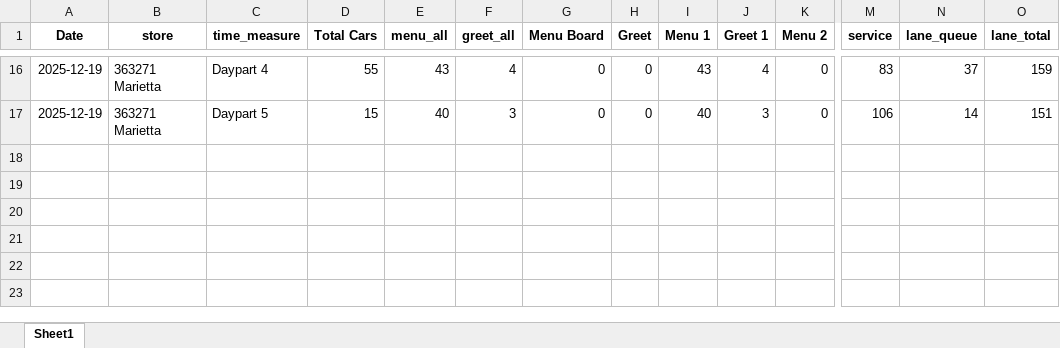
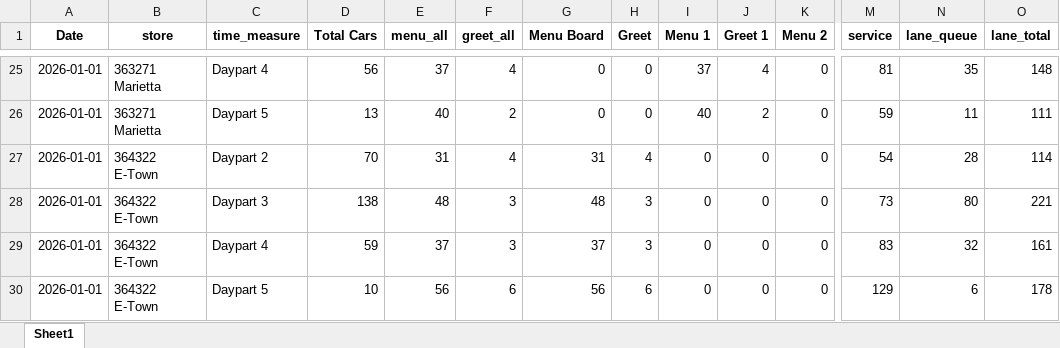
Before and after one commit to samargunners/Dunkin-sales-summary, an Excel workbook: data/hme/transformed/hme_transformed.xlsx, sheet Sheet1, drawn as a sheet; only a part is shown, gaps mark what is left out; values as stored, in another font and other column widths than the file's, no borders; addresses are those after the commit; rows hold the shown columns only; the diff covers the shown part only; the diff names each change by its address in the sheet, - before the commit and + after, or states it on an @@ line.

```diff
--- a/data/hme/transformed/hme_transformed.xlsx (sheet Sheet1)
+++ b/data/hme/transformed/hme_transformed.xlsx (sheet Sheet1)
-A25:A26 (Date): 2025-12-19
+A25:A26 (Date): 2026-01-01
-D25 (Total Cars): 55
+D25 (Total Cars): 56
-E25 (menu_all): 43
+E25 (menu_all): 37
-I25 (Menu 1): 43
+I25 (Menu 1): 37
-M25 (service): 83
+M25 (service): 81
-N25 (lane_queue): 37
+N25 (lane_queue): 35
-O25 (lane_total): 159
+O25 (lane_total): 148
-D26 (Total Cars): 15
+D26 (Total Cars): 13
-F26 (greet_all): 3
+F26 (greet_all): 2
-J26 (Greet 1): 3
+J26 (Greet 1): 2
-M26 (service): 106
+M26 (service): 59
-N26 (lane_queue): 14
+N26 (lane_queue): 11
-O26 (lane_total): 151
+O26 (lane_total): 111
+row 27: 2026-01-01 | 364322 E-Town | Daypart 2 | 70 | 31 | 4 | 31 | 4 | 0 | 0 | 0 | 54 | 28 | 114
+row 28: 2026-01-01 | 364322 E-Town | Daypart 3 | 138 | 48 | 3 | 48 | 3 | 0 | 0 | 0 | 73 | 80 | 221
+row 29: 2026-01-01 | 364322 E-Town | Daypart 4 | 59 | 37 | 3 | 37 | 3 | 0 | 0 | 0 | 83 | 32 | 161
+row 30: 2026-01-01 | 364322 E-Town | Daypart 5 | 10 | 56 | 6 | 56 | 6 | 0 | 0 | 0 | 129 | 6 | 178
```
Also changed, not shown: 19 added rows, 10 removed rows and 27 edited cells elsewhere in this sheet, data/hme/raw/hme_report.xlsx, 2 other files.
